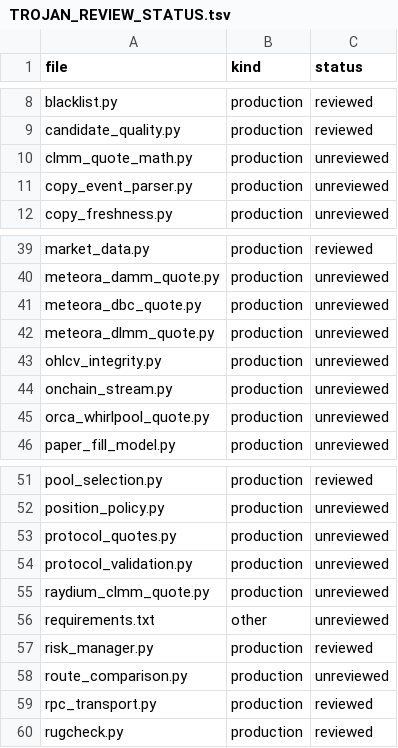
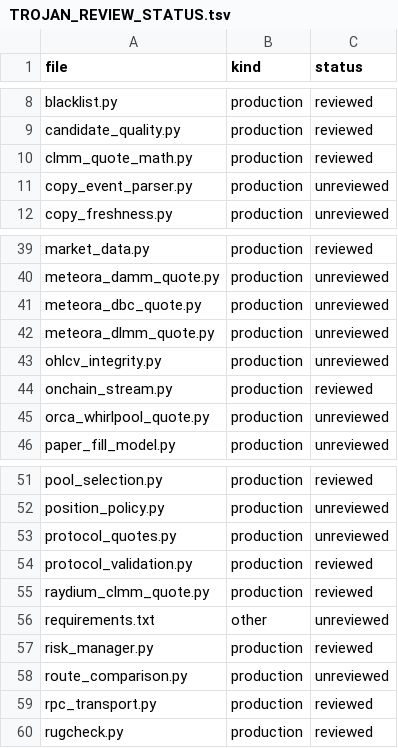
Before and after one commit to iteev777/solana-ai-trader777, a TSV file: docs/TROJAN_REVIEW_STATUS.tsv, drawn as a sheet; only a part is shown, gaps mark what is left out.

```diff
--- a/docs/TROJAN_REVIEW_STATUS.tsv
+++ b/docs/TROJAN_REVIEW_STATUS.tsv
@@ -9,3 +9,3 @@ blacklist.py	production	reviewed
 candidate_quality.py	production	reviewed
-clmm_quote_math.py	production	unreviewed
+clmm_quote_math.py	production	reviewed
 copy_event_parser.py	production	unreviewed
@@ -43,3 +43,3 @@ meteora_dlmm_quote.py	production	unreviewed
 ohlcv_integrity.py	production	unreviewed
-onchain_stream.py	production	unreviewed
+onchain_stream.py	production	reviewed
 orca_whirlpool_quote.py	production	unreviewed
@@ -53,4 +53,4 @@ position_policy.py	production	unreviewed
 protocol_quotes.py	production	unreviewed
-protocol_validation.py	production	unreviewed
-raydium_clmm_quote.py	production	unreviewed
+protocol_validation.py	production	reviewed
+raydium_clmm_quote.py	production	reviewed
 requirements.txt	other	unreviewed
```
Also changed, not shown: docs/SCREENERBOT_REVIEW_STATUS.tsv, 1 other file.
